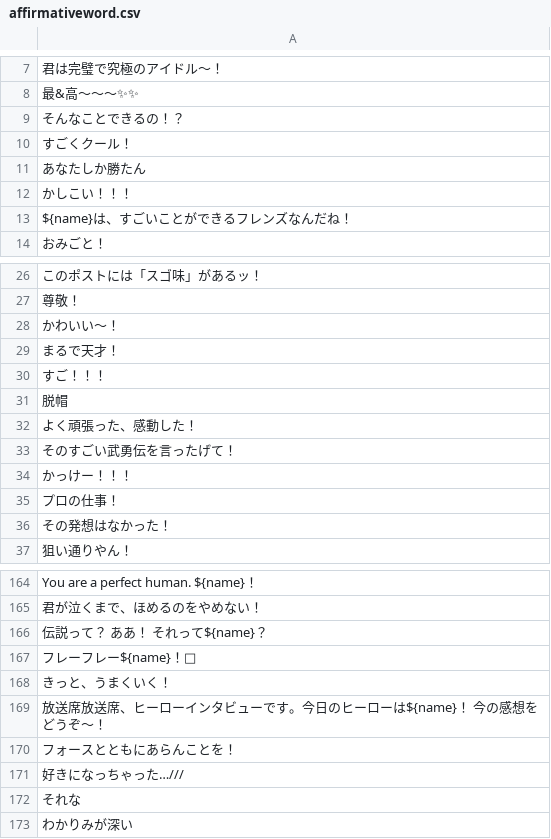
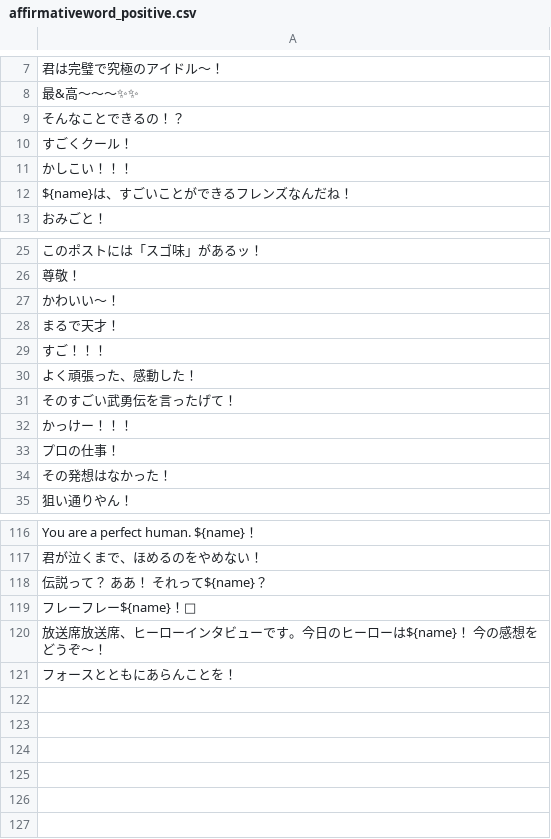
Before and after one commit to j4ckxyz/frost-bot, a CSV file: src/csv/affirmativeword_positive.csv (was src/affirmativeword.csv), drawn as a sheet; only a part is shown, gaps mark what is left out; the diff covers the shown part only.

```diff
--- a/src/affirmativeword.csv
+++ b/src/csv/affirmativeword_positive.csv
@@ -10,3 +10,2 @@
 すごくクール！
-あなたしか勝たん
 かしこい！！！
@@ -30,3 +29,2 @@ ${name}は、すごいことができるフレンズなんだね！
 すご！！！
-脱帽
 よく頑張った、感動した！
@@ -167,7 +119,3 @@ You are a perfect human. ${name}！
 フレーフレー${name}！📣
-きっと、うまくいく！
 放送席放送席、ヒーローインタビューです。今日のヒーローは${name}！　今の感想をどうぞ〜！
 フォースとともにあらんことを！
-好きになっちゃった…///
-それな
-わかりみが深い
```
Also changed, not shown: 46 removed rows elsewhere in this file, 5 other files.
